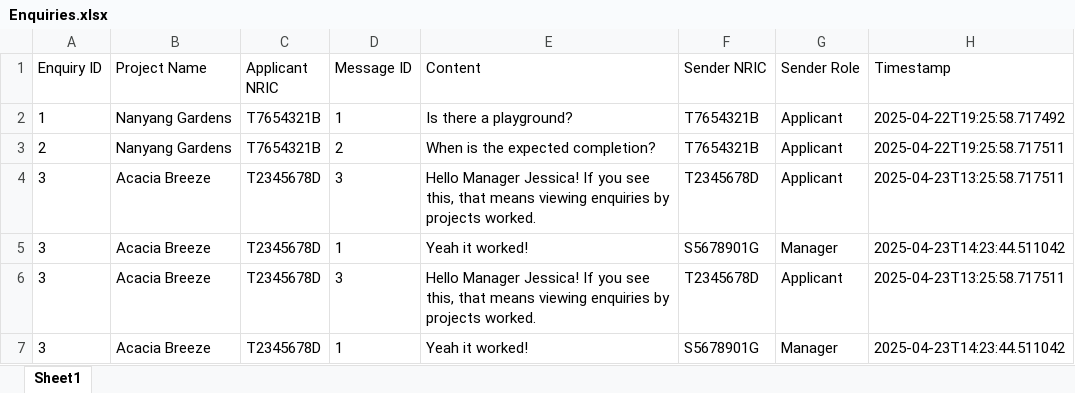
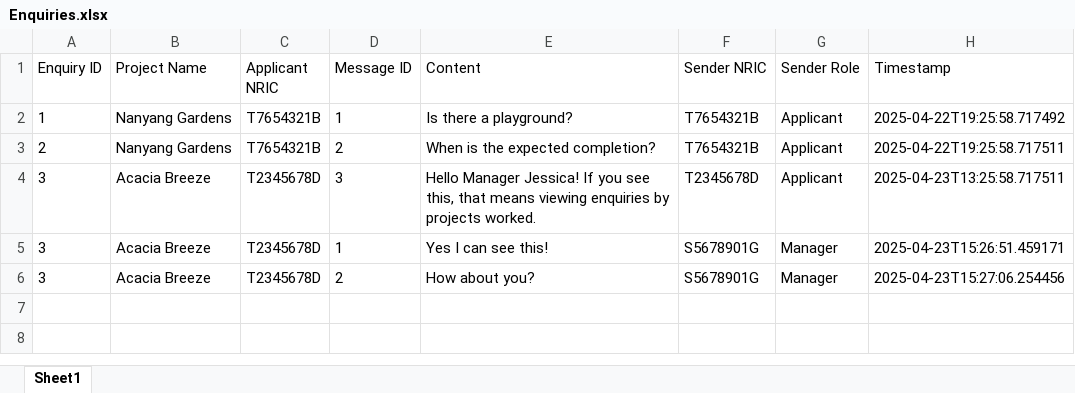
Before and after one commit to jordanchoi/sc2002_hdb_fcsd_group2, an Excel workbook: data/Enquiries.xlsx, sheet Sheet1, drawn as a sheet; values as stored, in another font and other column widths than the file's, no borders; removed rows and columns are numbered as before the commit, all else as after; the diff names each change by its address in the sheet, - before the commit and + after, or states it on an @@ line.

Commit message:
Fixed duplicated entries for Enquiry bug.

```diff
--- a/data/Enquiries.xlsx (sheet Sheet1)
+++ b/data/Enquiries.xlsx (sheet Sheet1)
-E5 (Content): Yeah it worked!
+E5 (Content): Yes I can see this!
-H5 (Timestamp): 2025-04-23T14:23:44.511042
+H5 (Timestamp): 2025-04-23T15:26:51.459171
-row 6: 3 | Acacia Breeze | T2345678D | 3 | Hello Manager Jessica! If you see this, that means viewing enquiries by projects worked. | T2345678D | Applicant | 2025-04-23T13:25:58.717511
-D6 (Message ID): 1
+D6 (Message ID): 2
-E6 (Content): Yeah it worked!
+E6 (Content): How about you?
-H6 (Timestamp): 2025-04-23T14:23:44.511042
+H6 (Timestamp): 2025-04-23T15:27:06.254456
```
Also changed, not shown: 3 other files.
